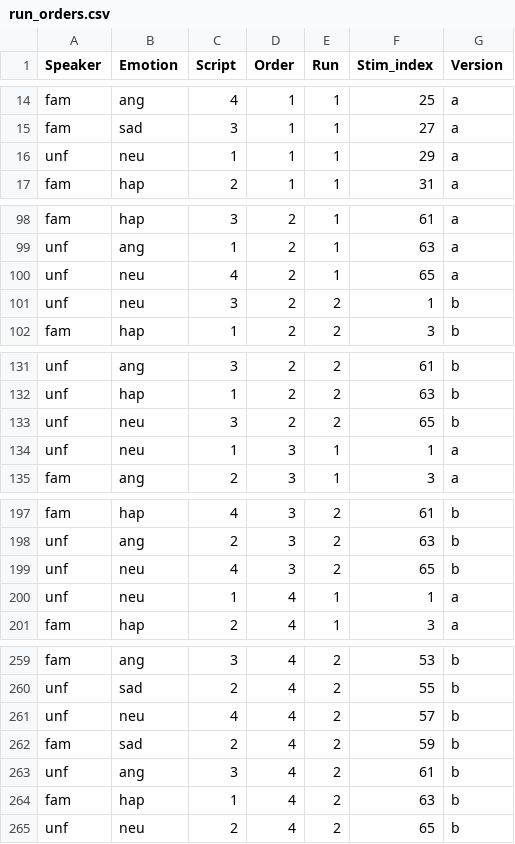
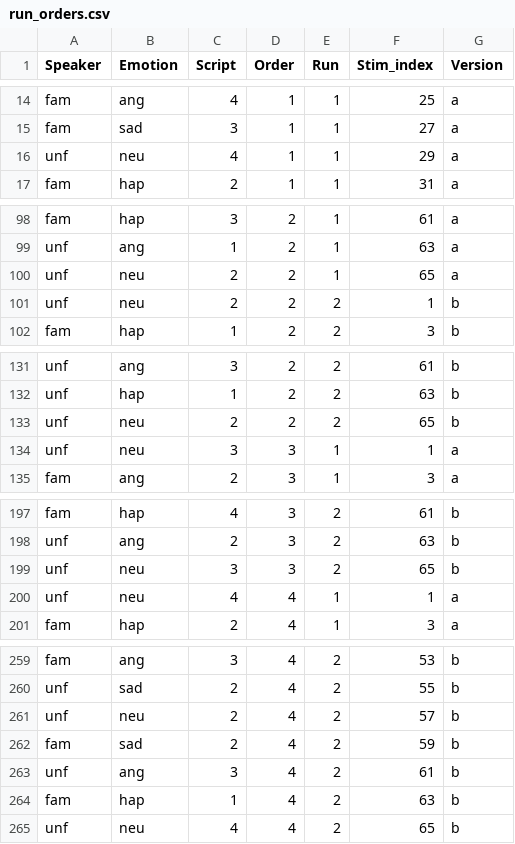
Before and after one commit to gilmore-lab/PEEP-II, a CSV file: run-orders/csv/run_orders.csv, drawn as a sheet; only a part is shown, gaps mark what is left out; the diff covers the shown part only.

```diff
--- a/run-orders/csv/run_orders.csv
+++ b/run-orders/csv/run_orders.csv
@@ -15,3 +15,3 @@
 "fam","sad",3,1,1,27,"a"
-"unf","neu",1,1,1,29,"a"
+"unf","neu",4,1,1,29,"a"
 "fam","hap",2,1,1,31,"a"
@@ -99,4 +99,4 @@
 "unf","ang",1,2,1,63,"a"
-"unf","neu",4,2,1,65,"a"
-"unf","neu",3,2,2,1,"b"
+"unf","neu",2,2,1,65,"a"
+"unf","neu",2,2,2,1,"b"
 "fam","hap",1,2,2,3,"b"
@@ -132,4 +132,4 @@
 "unf","hap",1,2,2,63,"b"
-"unf","neu",3,2,2,65,"b"
-"unf","neu",1,3,1,1,"a"
+"unf","neu",2,2,2,65,"b"
+"unf","neu",3,3,1,1,"a"
 "fam","ang",2,3,1,3,"a"
@@ -198,4 +198,4 @@
 "unf","ang",2,3,2,63,"b"
-"unf","neu",4,3,2,65,"b"
-"unf","neu",1,4,1,1,"a"
+"unf","neu",3,3,2,65,"b"
+"unf","neu",4,4,1,1,"a"
 "fam","hap",2,4,1,3,"a"
@@ -260,3 +260,3 @@
 "unf","sad",2,4,2,55,"b"
-"unf","neu",4,4,2,57,"b"
+"unf","neu",2,4,2,57,"b"
 "fam","sad",2,4,2,59,"b"
@@ -264,2 +264,2 @@
 "fam","hap",1,4,2,63,"b"
-"unf","neu",2,4,2,65,"b"
+"unf","neu",4,4,2,65,"b"
```
Also changed, not shown: 33 edited cells elsewhere in this file, 4 other files.
